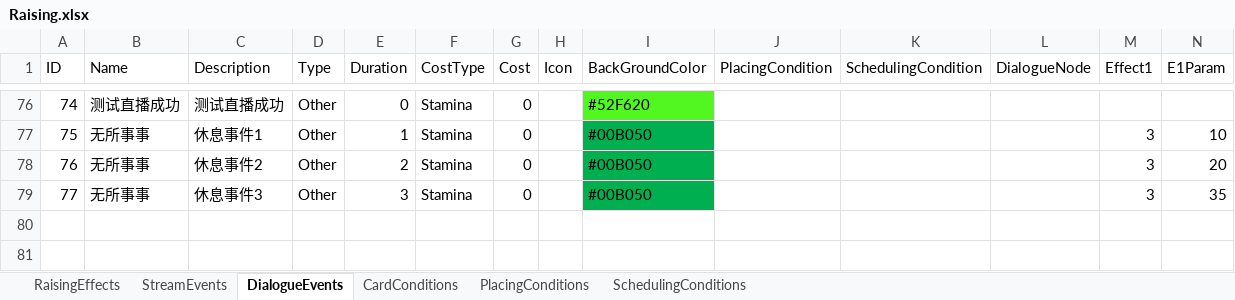
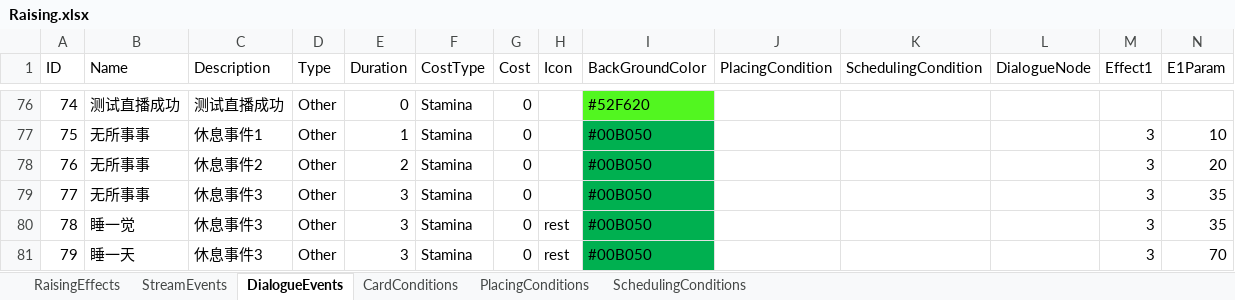
Before and after one commit to MHProtein/VTuberSim, an Excel workbook: Assets/StreamingAssets/Configurations/Raising.xlsx, sheet DialogueEvents, drawn as a sheet; only a part is shown, gaps mark what is left out; values as stored, in another font and other column widths than the file's, no borders; rows hold the shown columns only; the diff names each change by its address in the sheet, - before the commit and + after, or states it on an @@ line.

```diff
--- a/Assets/StreamingAssets/Configurations/Raising.xlsx (sheet DialogueEvents)
+++ b/Assets/StreamingAssets/Configurations/Raising.xlsx (sheet DialogueEvents)
+row 80: 78 | 睡一觉 | 休息事件3 | Other | 3 | Stamina | 0 | rest | #00B050 |  |  |  | 3 | 35
+row 81: 79 | 睡一天 | 休息事件3 | Other | 3 | Stamina | 0 | rest | #00B050 |  |  |  | 3 | 70
```
Also changed, not shown: 6 other files.
